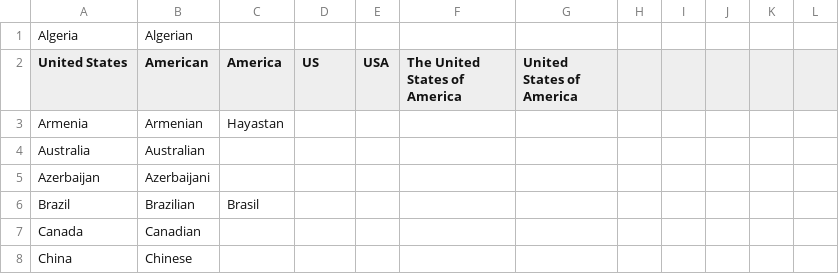
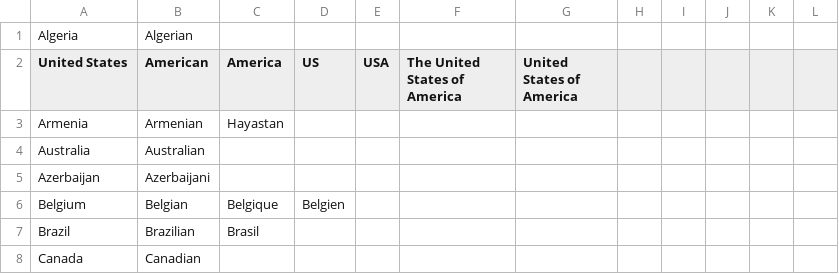
Before and after one commit to Pyroan/Lingo, a CSV file: data/nationalities.csv, drawn as a sheet; only a part is shown; the shorter side is filled out with more unchanged rows.

```diff
--- a/data/nationalities.csv
+++ b/data/nationalities.csv
@@ -5,2 +5,3 @@ Australia,Australian,,,,,,,,,,
 Azerbaijan,Azerbaijani,,,,,,,,,,
+Belgium,Belgian,Belgique,Belgien,,,,,,,,
 Brazil,Brazilian,Brasil,,,,,,,,,
```
Also changed, not shown: 1 other file.
